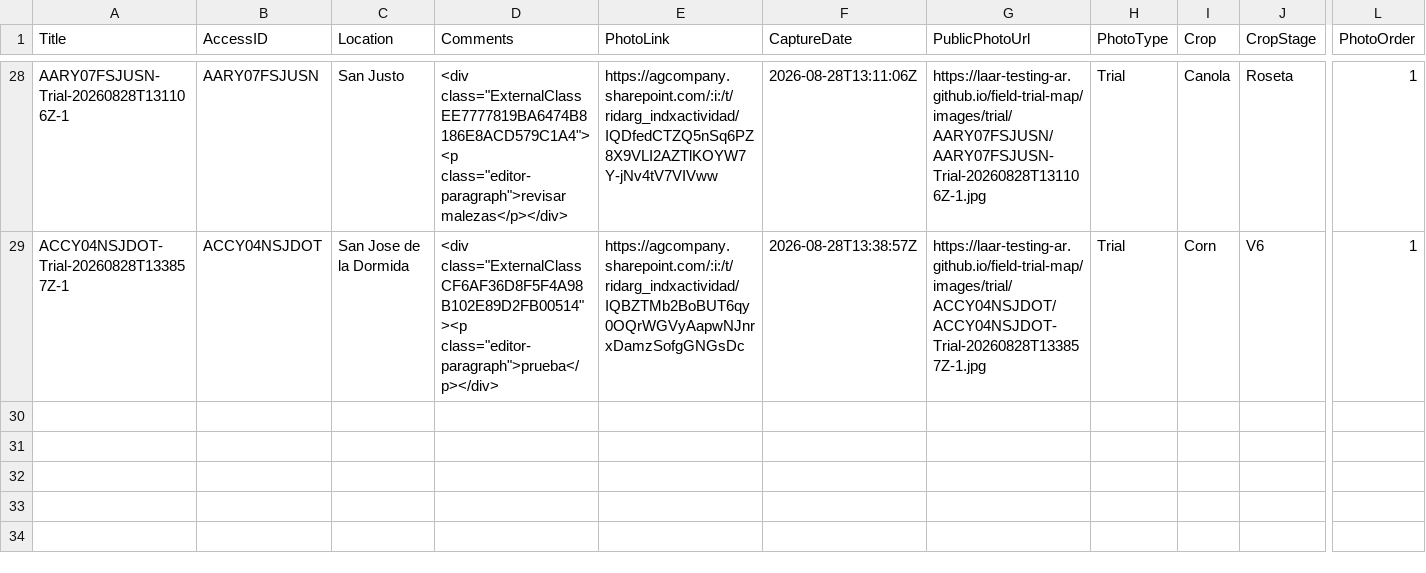
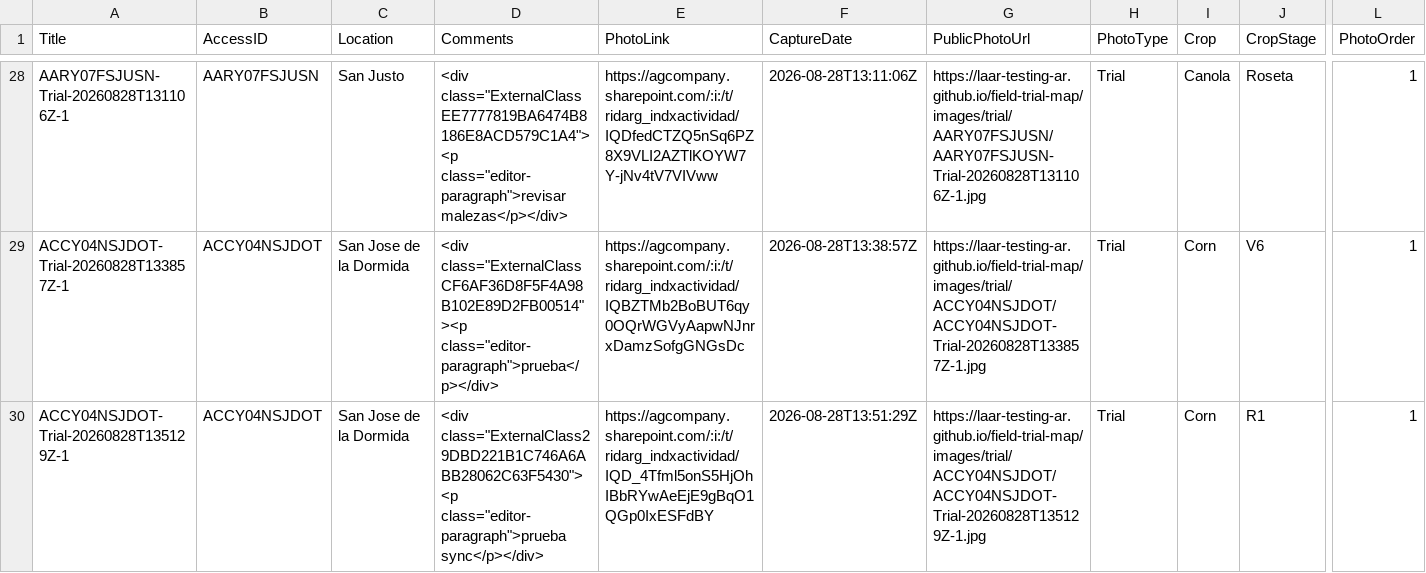
Before and after one commit to LAAR-TESTING-AR/field-trial-map, a CSV file: AccessPhotos.csv, drawn as a sheet; only a part is shown, gaps mark what is left out; rows hold the shown columns only; the diff names each change by its address in the sheet, - before the commit and + after, or states it on an @@ line.

Commit message:
Update AccessPhotos.csv from Field Photos

```diff
--- a/AccessPhotos.csv
+++ b/AccessPhotos.csv
+row 30: ACCY04NSJDOT-Trial-20260828T135129Z-1 | ACCY04NSJDOT | San Jose de la Dormida | <div class="ExternalClass29DBD221B1C746A6ABB28062C63F5430"><p class="editor-paragraph">prueba sync</p></div> | https://agcompany.sharepoint.com/:i:/t/ridarg_indxactividad/IQD_4Tfml5onS5HjOhIBbRYwAeEjE9gBqO1QGp0IxESFdBY | 2026-08-28T13:51:29Z | https://laar-testing-ar.github.io/field-trial-map/images/trial/ACCY04NSJDOT/ACCY04NSJDOT-Trial-20260828T135129Z-1.jpg | Trial | Corn | R1 | 1
```
